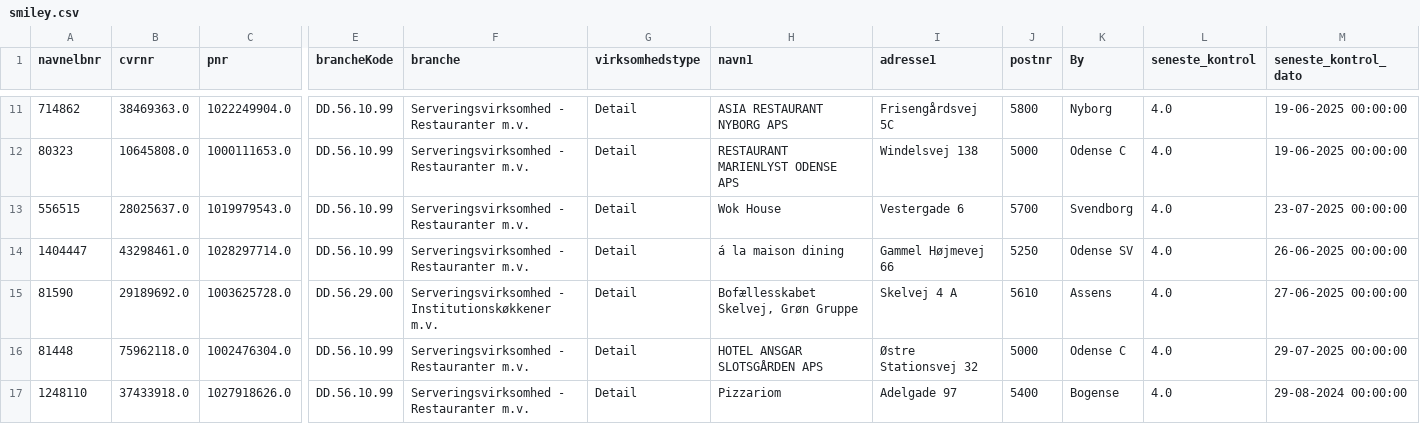
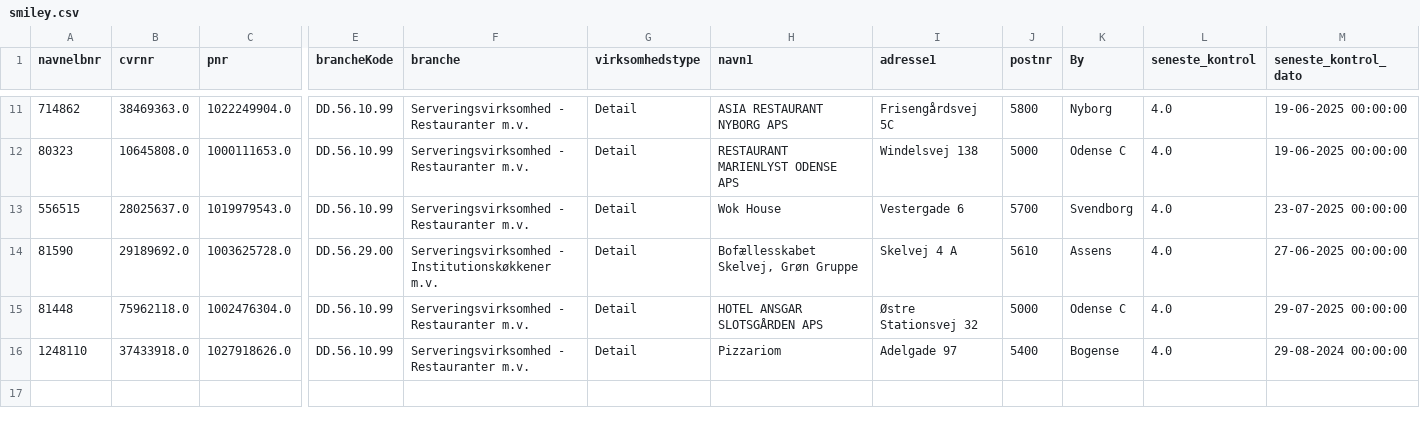
Before and after one commit to MartinDreyer/smiley-scraper, a CSV file: csv/smiley.csv, drawn as a sheet; only a part is shown, gaps mark what is left out; rows hold the shown columns only; the diff names each change by its address in the sheet, - before the commit and + after, or states it on an @@ line.

```diff
--- a/csv/smiley.csv
+++ b/csv/smiley.csv
-row 14: 1404447 | 43298461.0 | 1028297714.0 | DD.56.10.99 | Serveringsvirksomhed - Restauranter m.v. | Detail | á la maison dining | Gammel Højmevej 66 | 5250 | Odense SV | 4.0 | 26-06-2025 00:00:00
```
